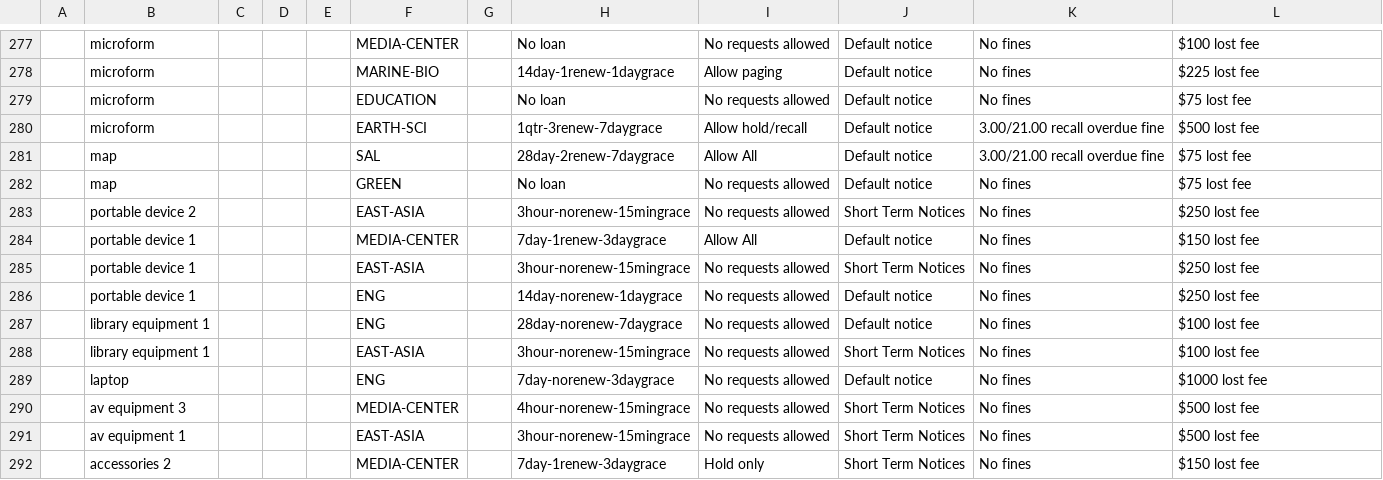
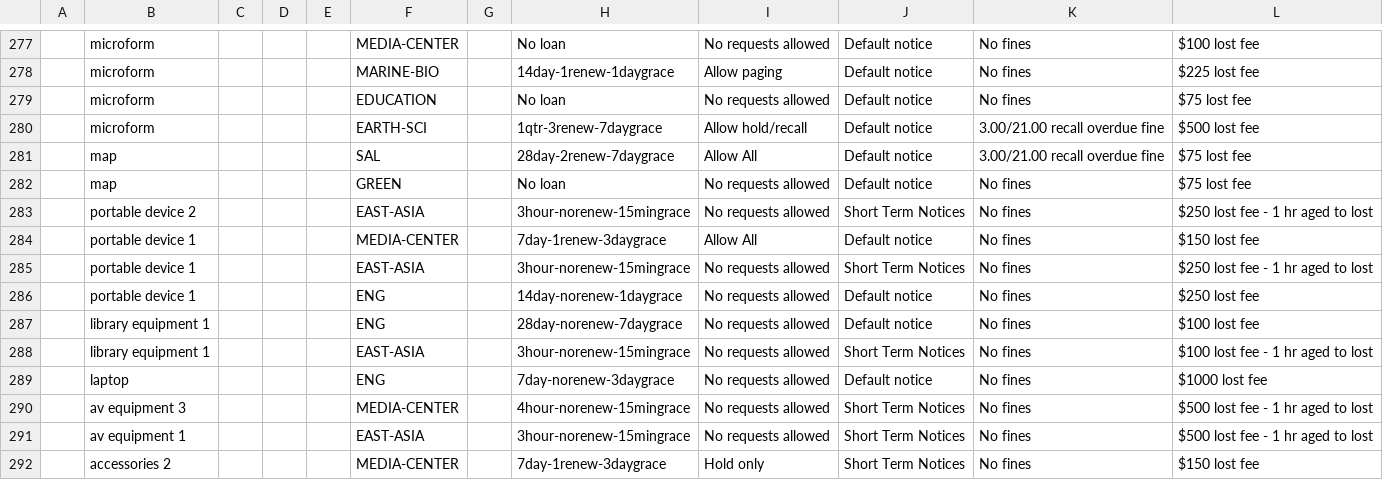
Before and after one commit to sul-dlss/sul-requests, a CSV file: config/folio/circulation_rules.csv, drawn as a sheet; only a part is shown, gaps mark what is left out; the diff covers the shown part only; the diff names each change by its address in the sheet, - before the commit and + after, or states it on an @@ line.

Commit message:
Update FOLIO types

```diff
--- a/config/folio/circulation_rules.csv
+++ b/config/folio/circulation_rules.csv
-L283: $250 lost fee
+L283: $250 lost fee - 1 hr aged to lost
-L285: $250 lost fee
+L285: $250 lost fee - 1 hr aged to lost
-L288: $100 lost fee
+L288: $100 lost fee - 1 hr aged to lost
-L290:L291: $500 lost fee
+L290:L291: $500 lost fee - 1 hr aged to lost
```
Also changed, not shown: 7 edited cells elsewhere in this file, 3 other files.
